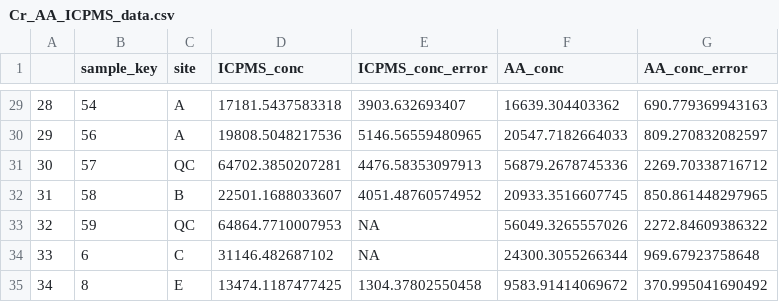
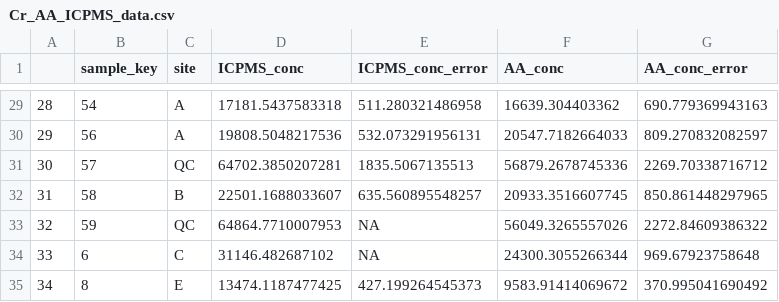
Before and after one commit to blackshadow4/Chem311_JCWSoil, a CSV file: Data/Cr_AA_ICPMS_data.csv, drawn as a sheet; only a part is shown, gaps mark what is left out; the diff covers the shown part only.

```diff
--- a/Data/Cr_AA_ICPMS_data.csv
+++ b/Data/Cr_AA_ICPMS_data.csv
@@ -29,7 +29,7 @@
-"28",54,"A",17181.5437583318,3903.632693407,16639.304403362,690.779369943163
-"29",56,"A",19808.5048217536,5146.56559480965,20547.7182664033,809.270832082597
-"30",57,"QC",64702.3850207281,4476.58353097913,56879.2678745336,2269.70338716712
-"31",58,"B",22501.1688033607,4051.48760574952,20933.3516607745,850.861448297965
+"28",54,"A",17181.5437583318,511.280321486958,16639.304403362,690.779369943163
+"29",56,"A",19808.5048217536,532.073291956131,20547.7182664033,809.270832082597
+"30",57,"QC",64702.3850207281,1835.5067135513,56879.2678745336,2269.70338716712
+"31",58,"B",22501.1688033607,635.560895548257,20933.3516607745,850.861448297965
 "32",59,"QC",64864.7710007953,NA,56049.3265557026,2272.84609386322
 "33",6,"C",31146.482687102,NA,24300.3055266344,969.67923758648
-"34",8,"E",13474.1187477425,1304.37802550458,9583.91414069672,370.995041690492
+"34",8,"E",13474.1187477425,427.199264545373,9583.91414069672,370.995041690492
```
Also changed, not shown: 26 edited cells elsewhere in this file, 1 other file.
